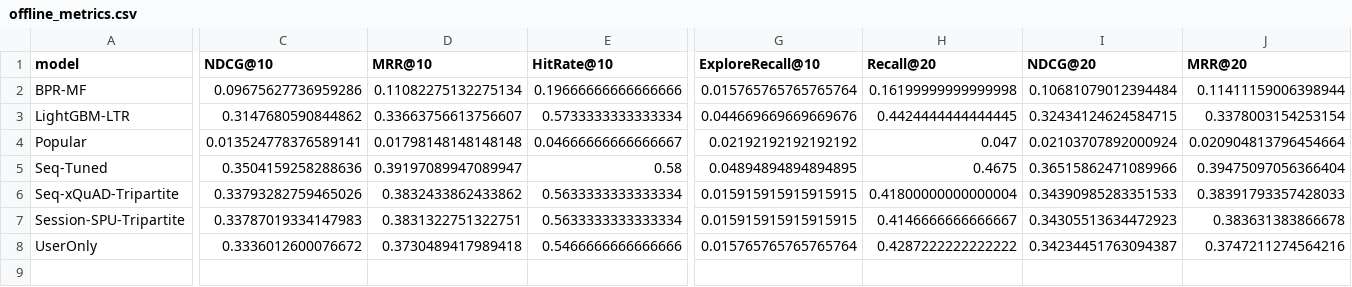
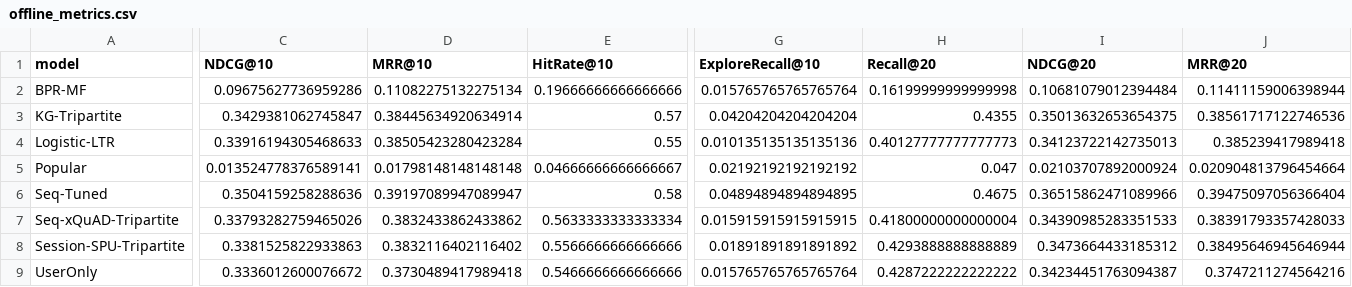
Before and after one commit to HSZGB/FoodFlow, a CSV file: outputs/results/offline_metrics.csv, drawn as a sheet; only a part is shown, gaps mark what is left out; removed rows and columns are numbered as before the commit, all else as after; rows hold the shown columns only; the diff covers the shown part only; the diff names each change by its address in the sheet, - before the commit and + after, or states it on an @@ line.

Commit message:
Refresh full-TRD results: 10-seed CI simulation, KG-Tripartite, fixed normalization
- offline_metrics: KG-Tripartite best tripartite variant (Recall@10 0.4136,
  HitRate@10 0.570), all tripartite scores now reflect session/spu/kg signals
- simulation_metrics: 10 seeds with mean/std/95% CI; KG-Tripartite + Batch
  leads avg ETA (45.08), timeout rate (0.417), platform utility (0.497±0.009)
- figures/report regenerated; report narrative covers KG fusion, multi-seed
  CI protocol, and calibration diagnostics

```diff
--- a/outputs/results/offline_metrics.csv
+++ b/outputs/results/offline_metrics.csv
-row 3: LightGBM-LTR | 0.3147680590844862 | 0.33663756613756607 | 0.5733333333333334 | 0.044669669669669676 | 0.4424444444444445 | 0.32434124624584715 | 0.3378003154253154
+row 3: KG-Tripartite | 0.3429381062745847 | 0.38445634920634914 | 0.57 | 0.04204204204204204 | 0.4355 | 0.35013632653654375 | 0.38561717122746536
+row 4: Logistic-LTR | 0.33916194305468633 | 0.38505423280423284 | 0.55 | 0.010135135135135136 | 0.40127777777777773 | 0.34123722142735013 | 0.385239417989418
-C8 (NDCG@10): 0.33787019334147983
+C8 (NDCG@10): 0.3381525822933863
-D8 (MRR@10): 0.3831322751322751
+D8 (MRR@10): 0.3832116402116402
-E8 (HitRate@10): 0.5633333333333334
+E8 (HitRate@10): 0.5566666666666666
-G8 (ExploreRecall@10): 0.015915915915915915
+G8 (ExploreRecall@10): 0.01891891891891892
-H8 (Recall@20): 0.4146666666666667
+H8 (Recall@20): 0.4293888888888889
-I8 (NDCG@20): 0.34305513634472923
+I8 (NDCG@20): 0.3473664433185312
-J8 (MRR@20): 0.383631383866678
+J8 (MRR@20): 0.38495646945646944
```
Also changed, not shown: 6 edited cells elsewhere in this file, outputs/results/tripartite_frontier.csv, 22 other files.
